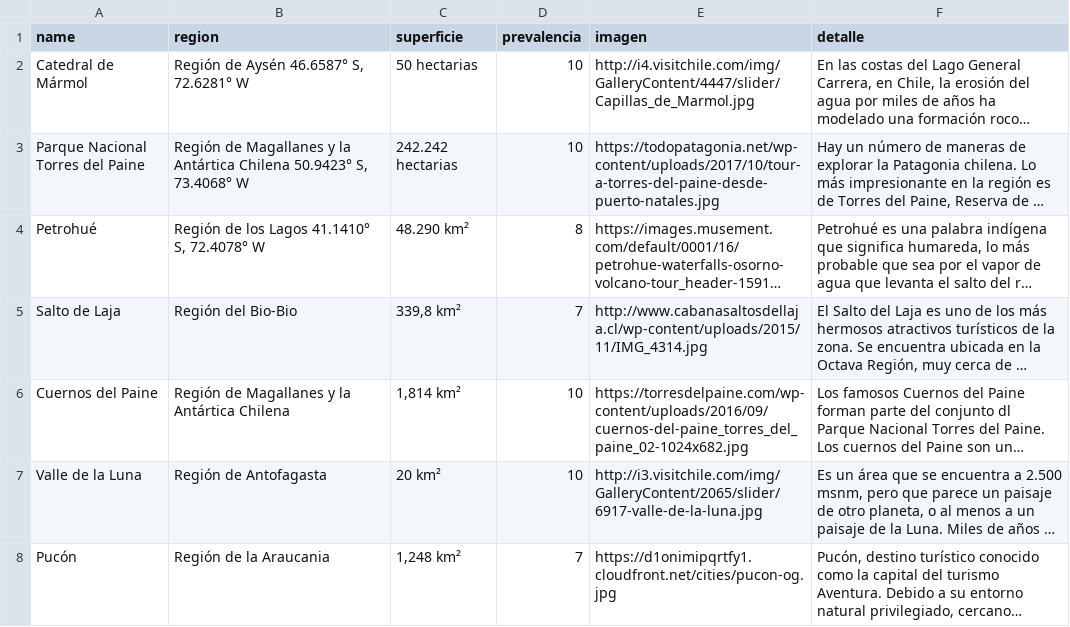
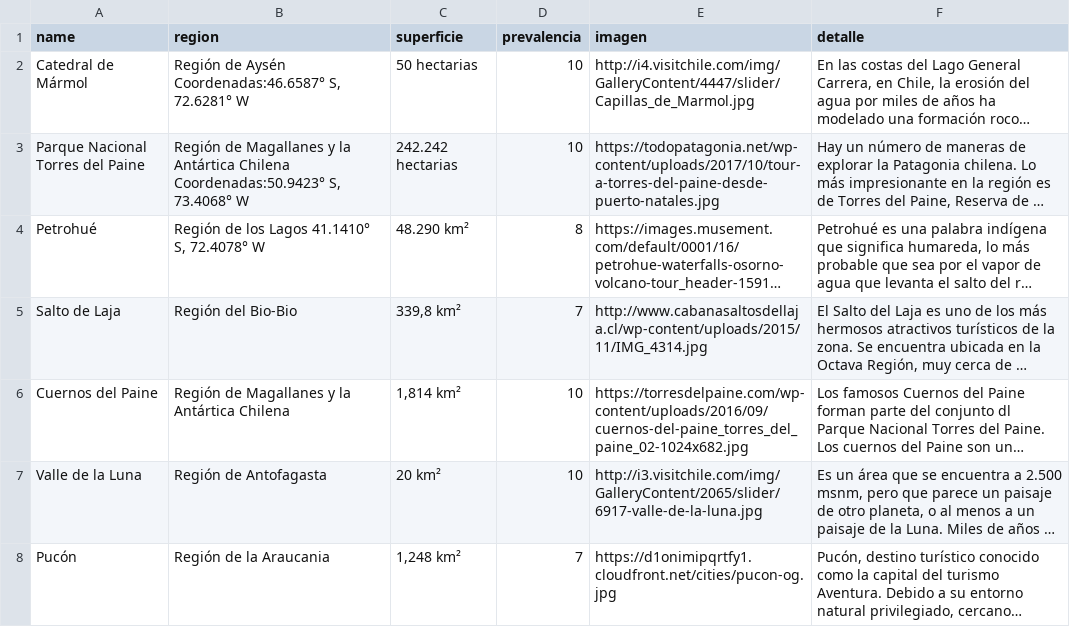
Before and after one commit to cnmatus/Clase-23-Mayo, a CSV file: lugares.csv, drawn as a sheet; only a part is shown; long unchanged cells end in …; the diff names each change by its address in the sheet, - before the commit and + after, or states it on an @@ line.

Commit message:
Update lugares.csv

```diff
--- a/lugares.csv
+++ b/lugares.csv
-B2 (region): Región de Aysén 46.6587° S, 72.6281° W
+B2 (region): Región de Aysén Coordenadas:46.6587° S, 72.6281° W
-B3 (region): …Antártica Chilena 50.9423° S, 73.4068°…
+B3 (region): …Antártica Chilena Coordenadas:50.9423° S, 73.4068°…
```
